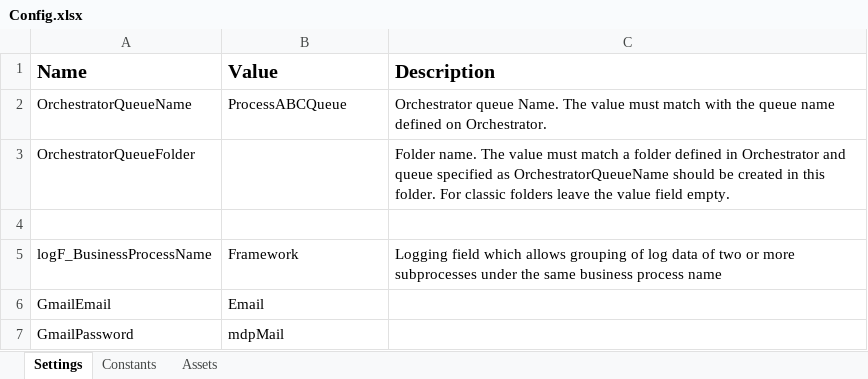
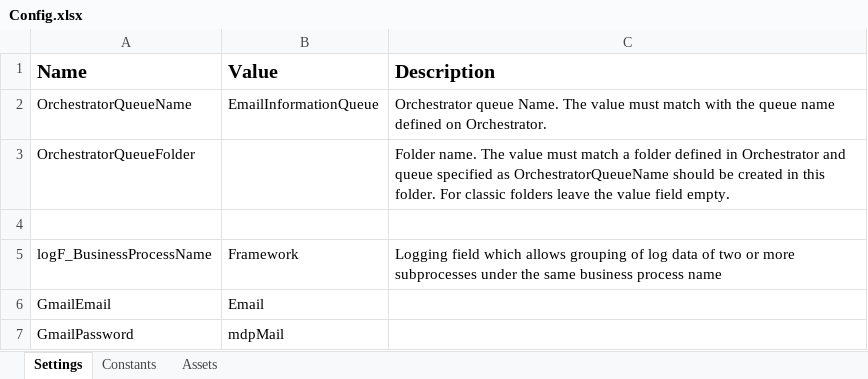
Before and after one commit to CalmettesT/uiPathBonus, an Excel workbook: Data/Config.xlsx, sheet Settings, drawn as a sheet; values as stored, in another font and other column widths than the file's, no borders; the diff names each change by its address in the sheet, - before the commit and + after, or states it on an @@ line.

```diff
--- a/Data/Config.xlsx (sheet Settings)
+++ b/Data/Config.xlsx (sheet Settings)
-B2 (Value): ProcessABCQueue
+B2 (Value): EmailInformationQueue
```
Also changed, not shown: 13 other files.
